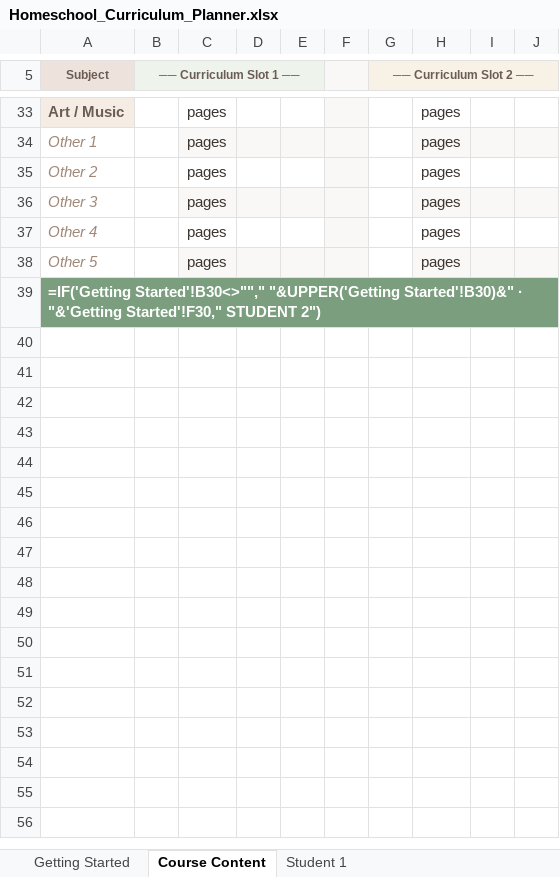
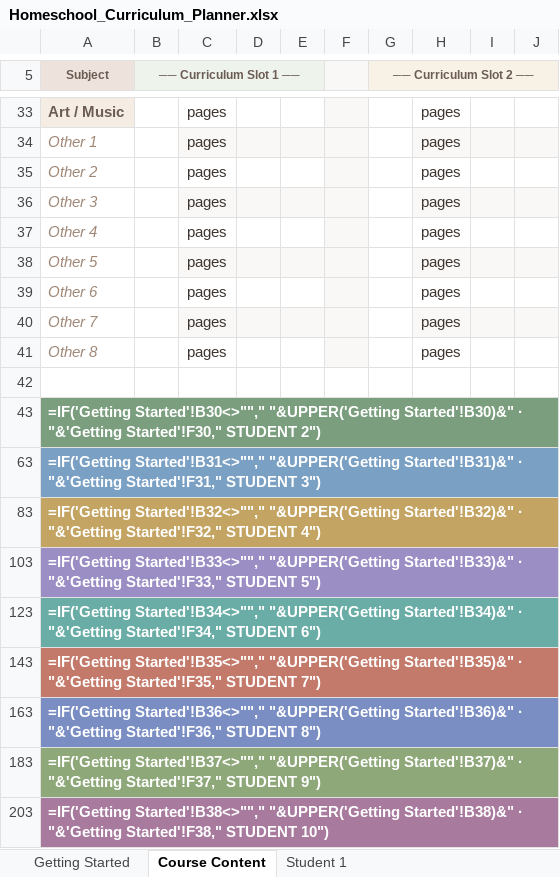
Before and after one commit to theziegels/curriculum-planning, an Excel workbook: Homeschool_Curriculum_Planner.xlsx, sheet Course Content, drawn as a sheet; only a part is shown, gaps mark what is left out; values as stored, in another font and other column widths than the file's, no borders; formulas without a stored value are shown as written; the diff names each change by its address in the sheet, - before the commit and + after, or states it on an @@ line.

```diff
--- a/Homeschool_Curriculum_Planner.xlsx (sheet Course Content)
+++ b/Homeschool_Curriculum_Planner.xlsx (sheet Course Content)
+row 39: Other 6 |  | pages |  |  |  |  | pages
+row 40: Other 7 |  | pages |  |  |  |  | pages
+row 41: Other 8 |  | pages |  |  |  |  | pages
+row 42: (empty)
@@ row 63 unhidden: =IF('Getting Started'!B31<>""," "&UPPER('Getting Started'!B31)&" · "&'Getting Started'!F31," STUDENT 3") @@
@@ row 83 unhidden: =IF('Getting Started'!B32<>""," "&UPPER('Getting Started'!B32)&" · "&'Getting Started'!F32," STUDENT 4") @@
@@ row 103 unhidden: =IF('Getting Started'!B33<>""," "&UPPER('Getting Started'!B33)&" · "&'Getting Started'!F33," STUDENT 5") @@
@@ row 123 unhidden: =IF('Getting Started'!B34<>""," "&UPPER('Getting Started'!B34)&" · "&'Getting Started'!F34," STUDENT 6") @@
@@ row 143 unhidden: =IF('Getting Started'!B35<>""," "&UPPER('Getting Started'!B35)&" · "&'Getting Started'!F35," STUDENT 7") @@
@@ row 163 unhidden: =IF('Getting Started'!B36<>""," "&UPPER('Getting Started'!B36)&" · "&'Getting Started'!F36," STUDENT 8") @@
@@ row 183 unhidden: =IF('Getting Started'!B37<>""," "&UPPER('Getting Started'!B37)&" · "&'Getting Started'!F37," STUDENT 9") @@
@@ row 203 unhidden: =IF('Getting Started'!B38<>""," "&UPPER('Getting Started'!B38)&" · "&'Getting Started'!F38," STUDENT 10") @@
```
Also changed, not shown: hidden cells, 1 other file.
